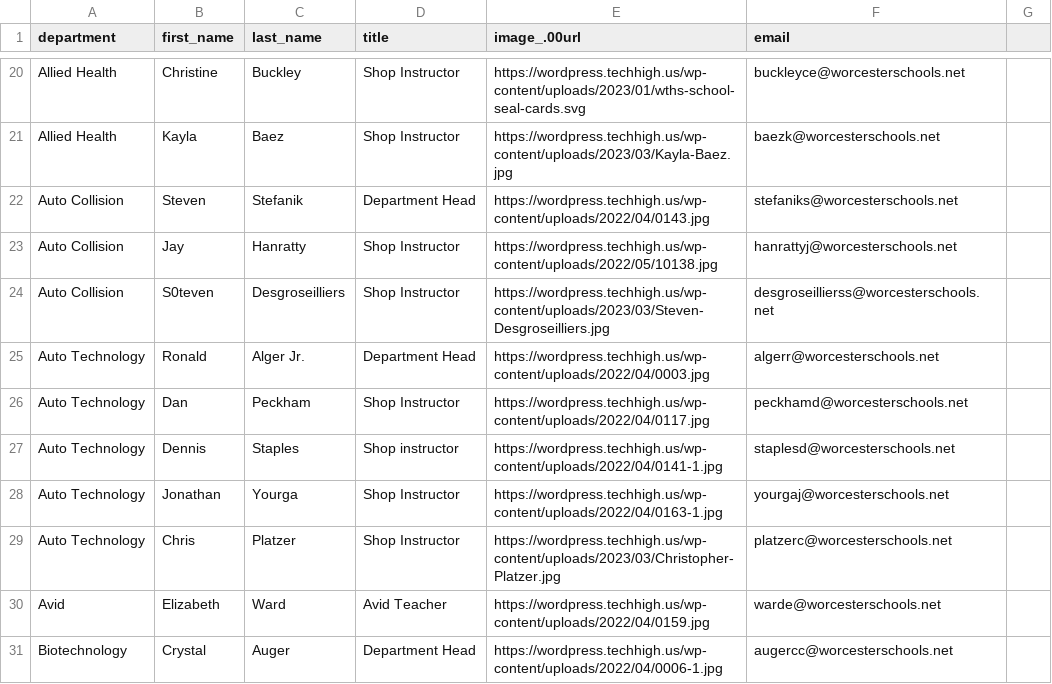
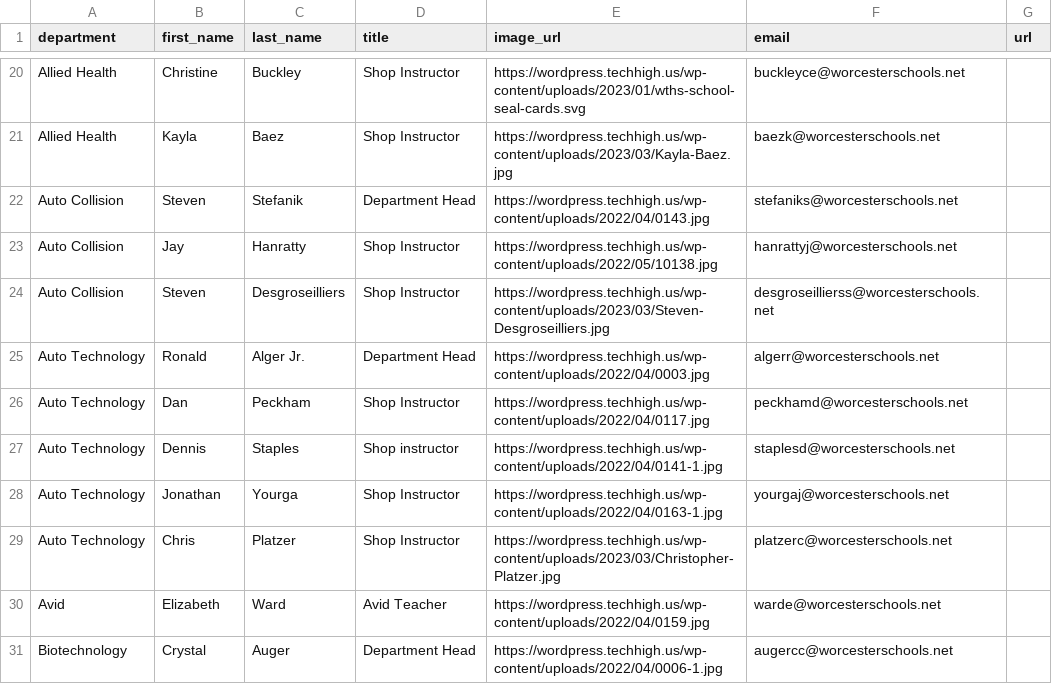
Before and after one commit to worcestertechnicalhighschool/techhigh.us, a CSV file: _data/faculty.csv, drawn as a sheet; only a part is shown, gaps mark what is left out; the diff names each change by its address in the sheet, - before the commit and + after, or states it on an @@ line.

Commit message:
images fix for

```diff
--- a/_data/faculty.csv
+++ b/_data/faculty.csv
-E1: image_.00url
+E1: image_url
-G1: (empty)
+G1: url
-B24 (first_name): S0teven
+B24 (first_name): Steven
```
